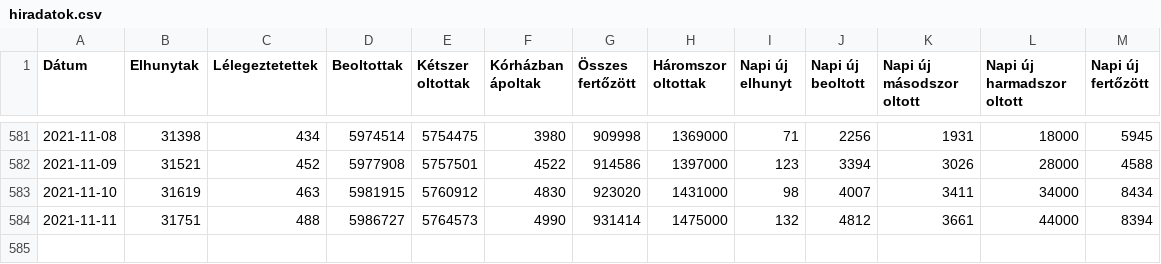
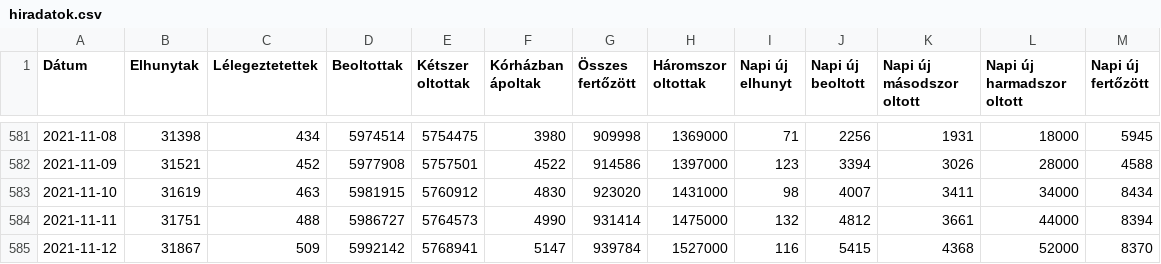
Before and after one commit to kamutelapo/covid, a CSV file: adatok/hiradatok.csv, drawn as a sheet; only a part is shown, gaps mark what is left out.

```diff
--- a/adatok/hiradatok.csv
+++ b/adatok/hiradatok.csv
@@ -584 +584,2 @@ Dátum,Elhunytak,Lélegeztetettek,Beoltottak,Kétszer oltottak,Kórházban ápol
 2021-11-11,31751,488,5986727,5764573,4990,931414,1475000,132,4812,3661,44000,8394
+2021-11-12,31867,509,5992142,5768941,5147,939784,1527000,116,5415,4368,52000,8370
```
Also changed, not shown: 11 other files.
